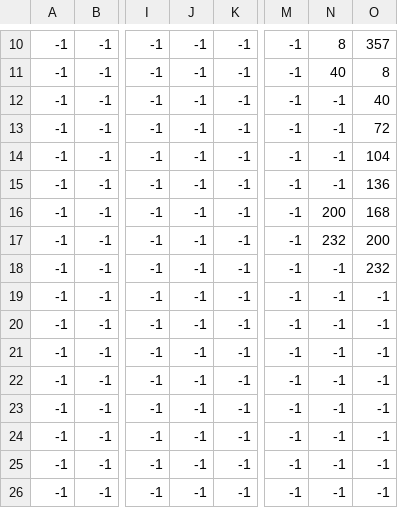
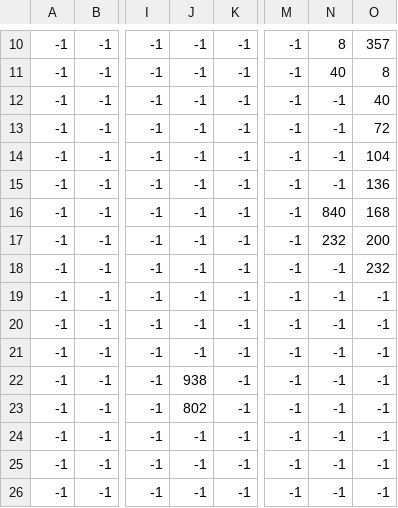
Before and after one commit to danielwildsmith/Pokemon, a CSV file: map/map_structures.csv, drawn as a sheet; only a part is shown, gaps mark what is left out; the diff names each change by its address in the sheet, - before the commit and + after, or states it on an @@ line.

```diff
--- a/map/map_structures.csv
+++ b/map/map_structures.csv
-N16: 200
+N16: 840
-J22: -1
+J22: 938
-J23: -1
+J23: 802
```
Also changed, not shown: map/map_boundaries.csv, 3 other files.
